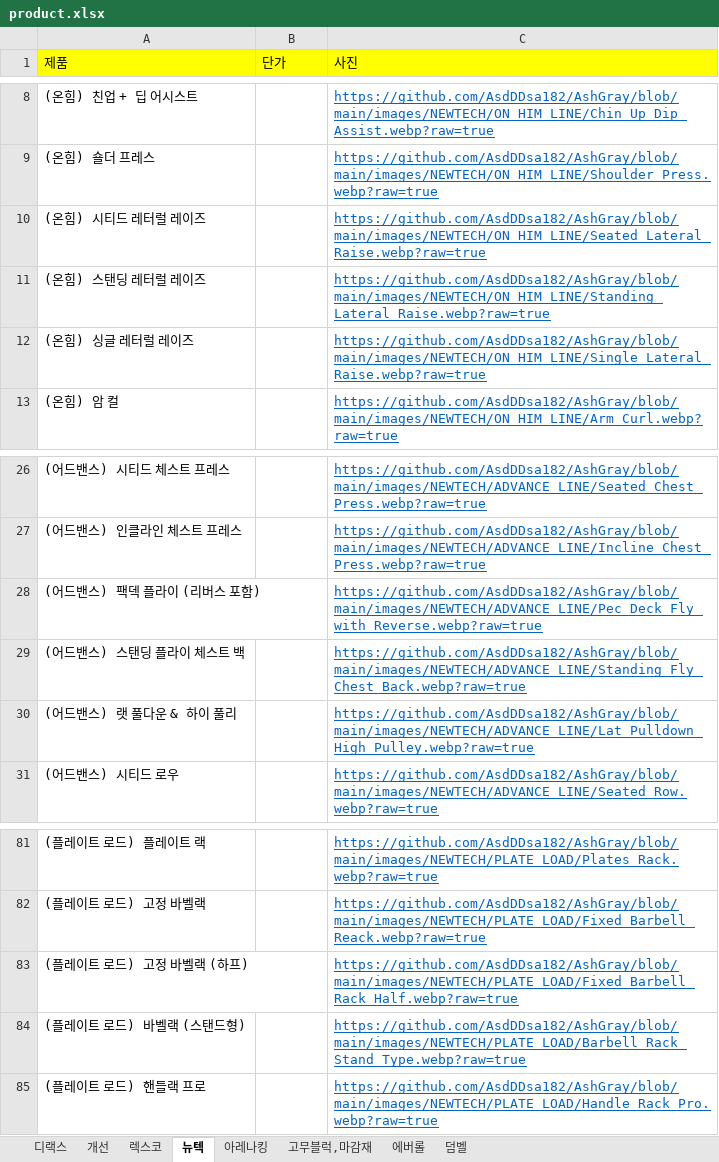
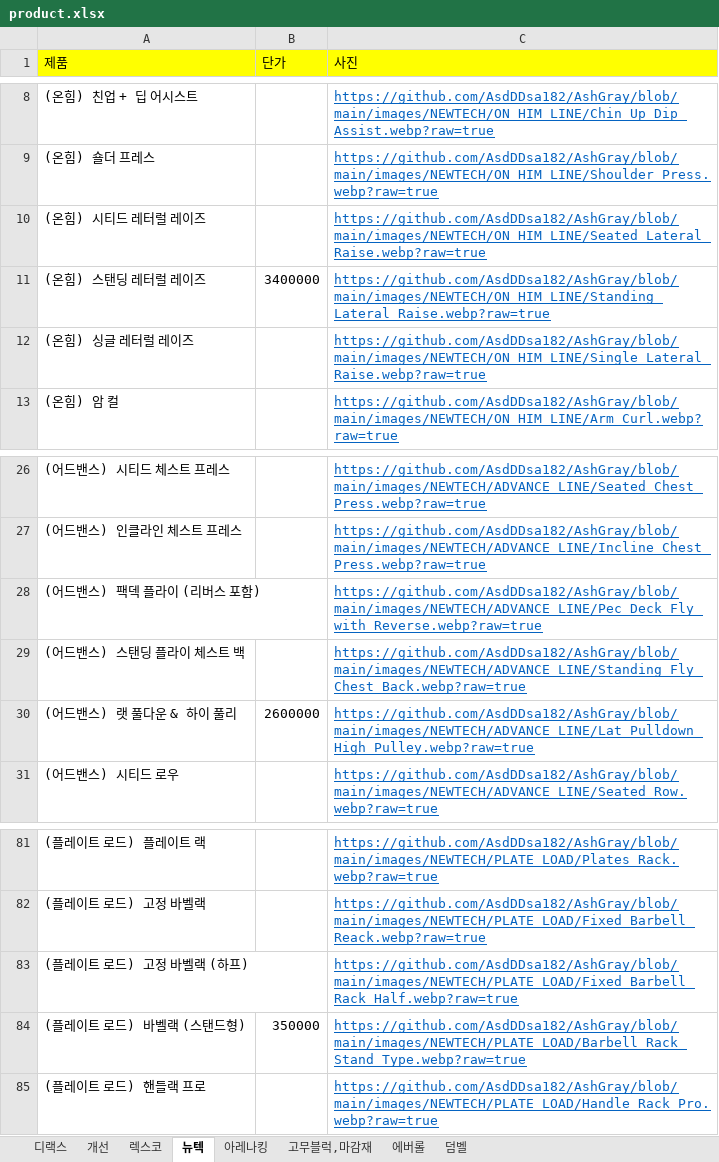
Before and after one commit to AsdDDsa182/AshGray, an Excel workbook: product.xlsx, sheet 뉴텍, drawn as a sheet; only a part is shown, gaps mark what is left out; values as stored, in another font and other column widths than the file's, no borders; the diff covers the shown part only; the diff names each change by its address in the sheet, - before the commit and + after, or states it on an @@ line.

```diff
--- a/product.xlsx (sheet 뉴텍)
+++ b/product.xlsx (sheet 뉴텍)
-B11 (단가): (empty)
+B11 (단가): 3400000
-B30 (단가): (empty)
+B30 (단가): 2600000
-B84 (단가): (empty)
+B84 (단가): 350000
```
Also changed, not shown: 18 edited cells elsewhere in this sheet, sheet 디랙스, 1 other file.
